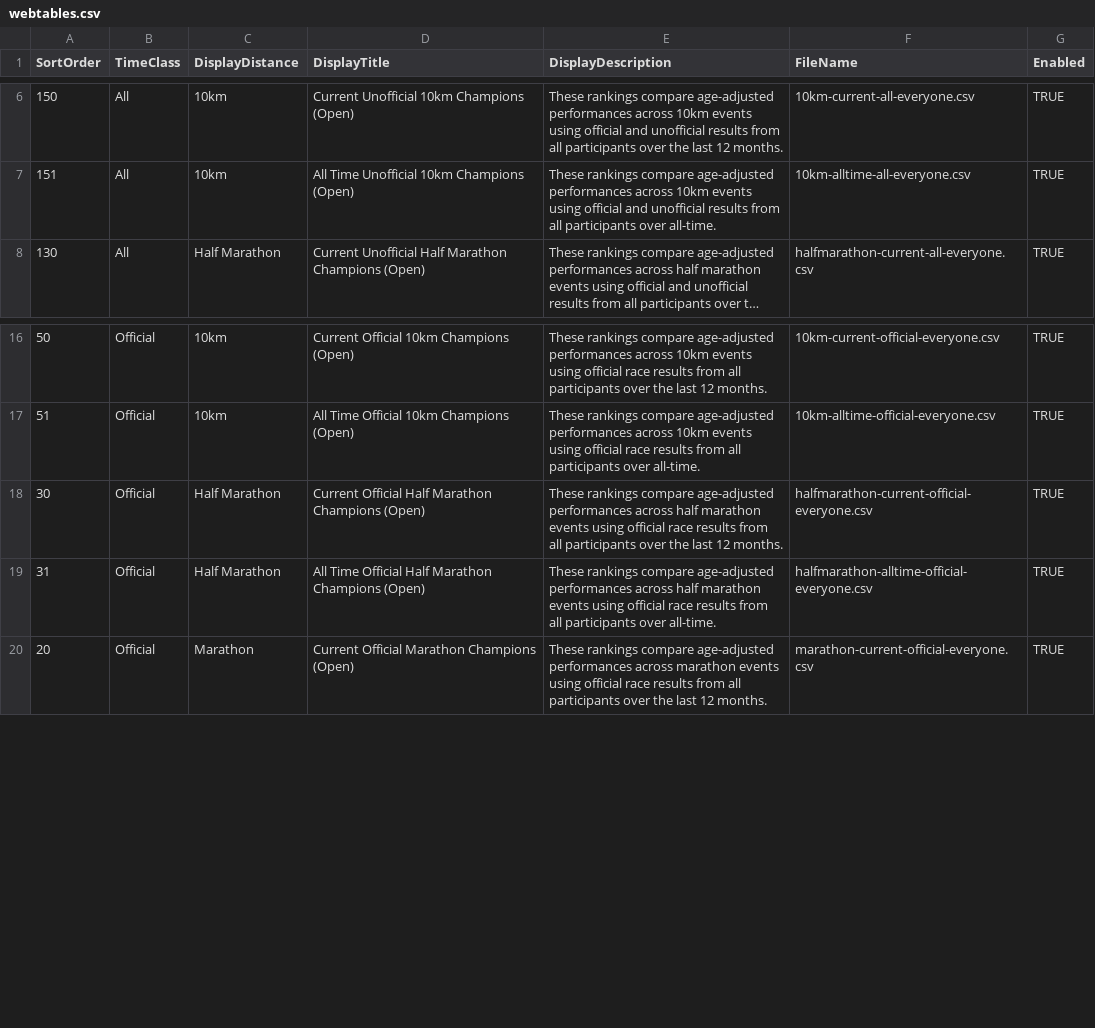
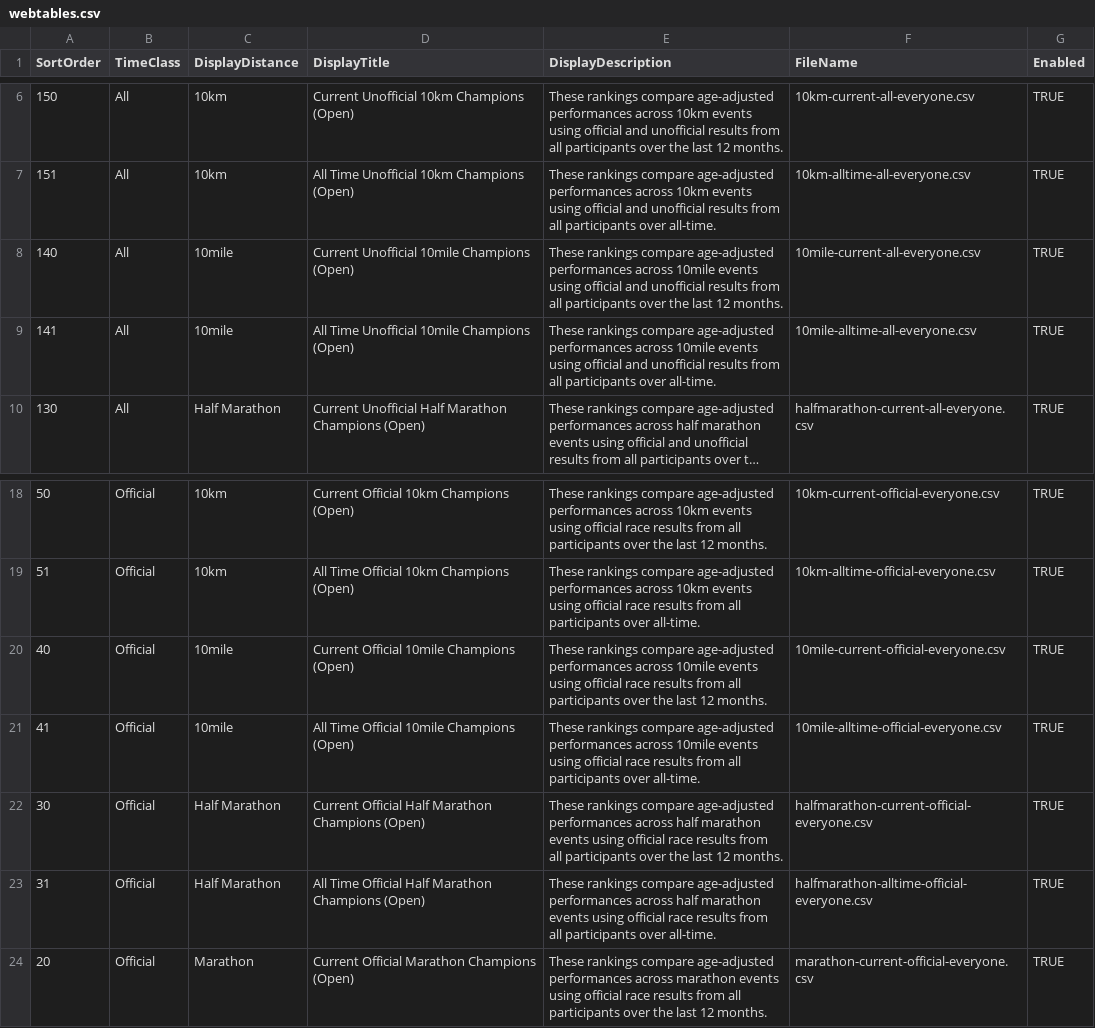
Before and after one commit to johnkevan88888/family-running, a CSV file: data/everyone/webtables.csv, drawn as a sheet; only a part is shown, gaps mark what is left out; long unchanged cells end in …; the diff names each change by its address in the sheet, - before the commit and + after, or states it on an @@ line.

Commit message:
Fix stale official medal exports

```diff
--- a/data/everyone/webtables.csv
+++ b/data/everyone/webtables.csv
+row 8: 140 | All | 10mile | Current Unofficial 10mile Champions (Open) | These rankings compare age-adjusted performances across 10mile events using official and unofficial results from all participants over the last 12 months. | 10mile-current-all-everyone.csv | TRUE
+row 9: 141 | All | 10mile | All Time Unofficial 10mile Champions (Open) | These rankings compare age-adjusted performances across 10mile events using official and unofficial results from all participants over all-time. | 10mile-alltime-all-everyone.csv | TRUE
+row 20: 40 | Official | 10mile | Current Official 10mile Champions (Open) | These rankings compare age-adjusted performances across 10mile events using official race results from all participants over the last 12 months. | 10mile-current-official-everyone.csv | TRUE
+row 21: 41 | Official | 10mile | All Time Official 10mile Champions (Open) | These rankings compare age-adjusted performances across 10mile events using official race results from all participants over all-time. | 10mile-alltime-official-everyone.csv | TRUE
```
Also changed, not shown: data/everyone/official_medals.csv, 2 other files.
